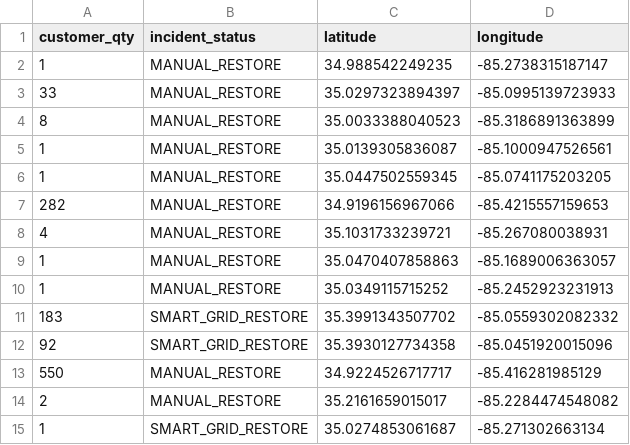
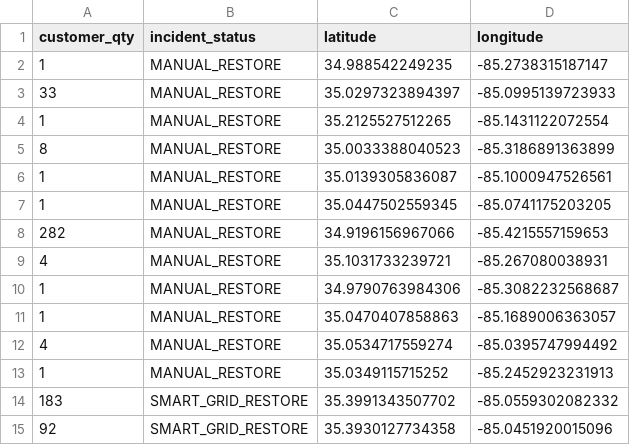
Before and after one commit to officeofperformancemanagement/public-epb-data, a CSV file: restores.csv, drawn as a sheet; only a part is shown; the shorter side is filled out with more unchanged rows; the diff names each change by its address in the sheet, - before the commit and + after, or states it on an @@ line.

```diff
--- a/restores.csv
+++ b/restores.csv
+row 4: 1 | MANUAL_RESTORE | 35.2125527512265 | -85.1431122072554
+row 10: 1 | MANUAL_RESTORE | 34.9790763984306 | -85.3082232568687
+row 12: 4 | MANUAL_RESTORE | 35.0534717559274 | -85.0395747994492
```
Also changed, not shown: 3 other files.
